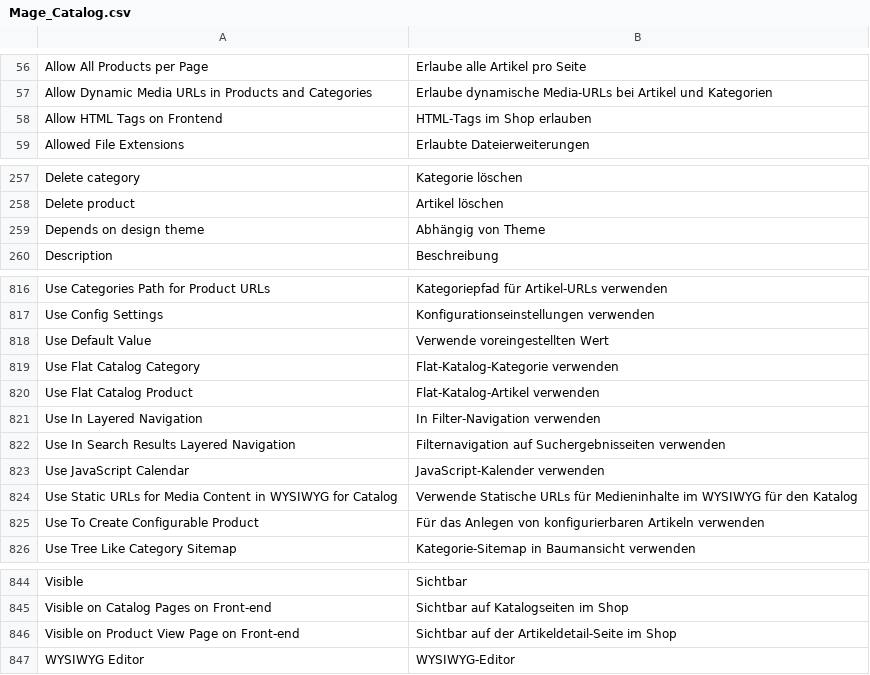
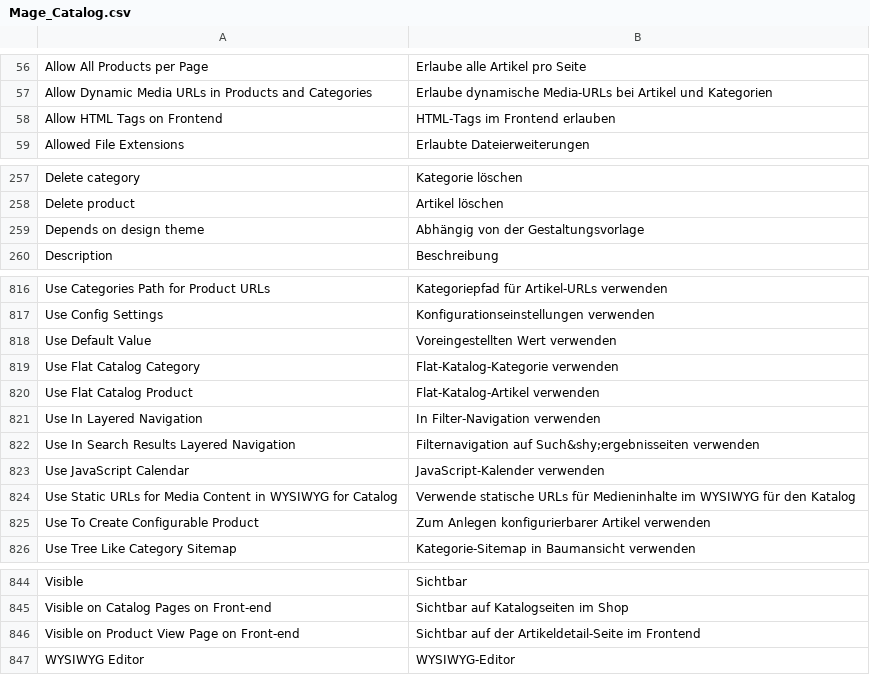
Before and after one commit to MaWoScha/German_LocalePack_de_DE, a CSV file: app/locale/de_DE/Mage_Catalog.csv, drawn as a sheet; only a part is shown, gaps mark what is left out.

Commit message:
Version 0.5.4+, improve: translation of the csv files

```diff
--- a/app/locale/de_DE/Mage_Catalog.csv
+++ b/app/locale/de_DE/Mage_Catalog.csv
@@ -57,3 +57,3 @@
 "Allow Dynamic Media URLs in Products and Categories","Erlaube dynamische Media-URLs bei Artikel und Kategorien"
-"Allow HTML Tags on Frontend","HTML-Tags im Shop erlauben"
+"Allow HTML Tags on Frontend","HTML-Tags im Frontend erlauben"
 "Allowed File Extensions","Erlaubte Dateierweiterungen"
@@ -258,3 +258,3 @@
 "Delete product","Artikel löschen"
-"Depends on design theme","Abhängig von Theme"
+"Depends on design theme","Abhängig von der Gestaltungsvorlage"
 "Description","Beschreibung"
@@ -817,3 +817,3 @@
 "Use Config Settings","Konfigurationseinstellungen verwenden"
-"Use Default Value","Verwende voreingestellten Wert"
+"Use Default Value","Voreingestellten Wert verwenden"
 "Use Flat Catalog Category","Flat-Katalog-Kategorie verwenden"
@@ -821,6 +821,6 @@
 "Use In Layered Navigation","In Filter-Navigation verwenden"
-"Use In Search Results Layered Navigation","Filternavigation auf Suchergebnisseiten verwenden"
+"Use In Search Results Layered Navigation","Filternavigation auf Such&shy;ergebnisseiten verwenden"
 "Use JavaScript Calendar","JavaScript-Kalender verwenden"
-"Use Static URLs for Media Content in WYSIWYG for Catalog","Verwende Statische URLs für Medieninhalte im WYSIWYG für den Katalog"
-"Use To Create Configurable Product","Für das Anlegen von konfigurierbaren Artikeln verwenden"
+"Use Static URLs for Media Content in WYSIWYG for Catalog","Verwende statische URLs für Medieninhalte im WYSIWYG für den Katalog"
+"Use To Create Configurable Product","Zum Anlegen konfigurierbarer Artikel verwenden"
 "Use Tree Like Category Sitemap","Kategorie-Sitemap in Baumansicht verwenden"
@@ -845,3 +845,3 @@
 "Visible on Catalog Pages on Front-end","Sichtbar auf Katalogseiten im Shop"
-"Visible on Product View Page on Front-end","Sichtbar auf der Artikeldetail-Seite im Shop"
+"Visible on Product View Page on Front-end","Sichtbar auf der Artikeldetail-Seite im Frontend"
 "WYSIWYG Editor","WYSIWYG-Editor"
```
Also changed, not shown: app/locale/de_DE/Mage_Adminhtml.csv, app/locale/de_DE/Mage_Customer.csv, 7 other files.
